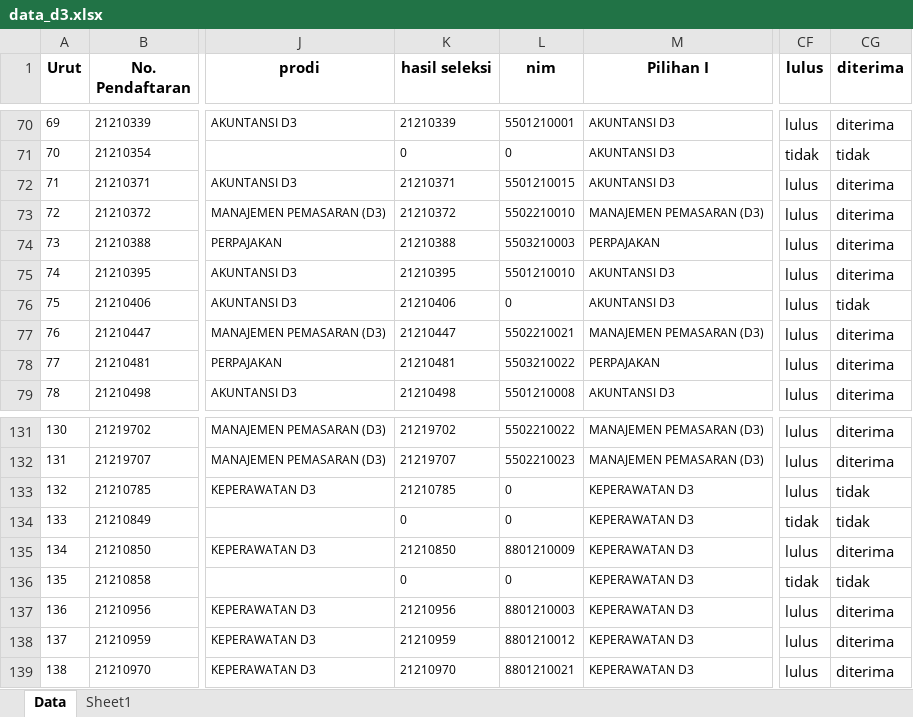
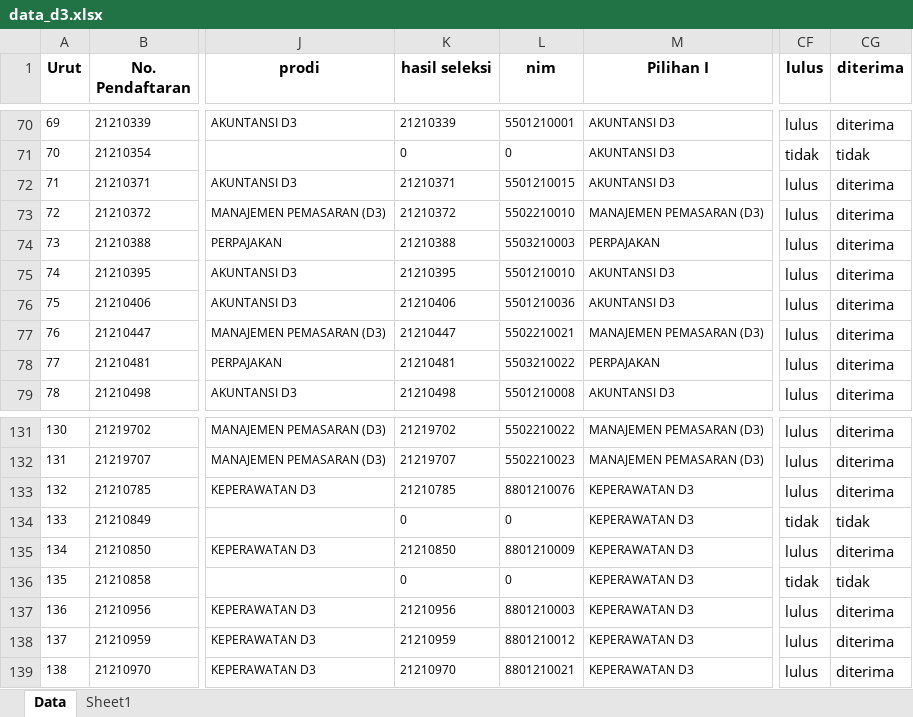
Before and after one commit to tirtareg/21umm, an Excel workbook: docs/data_d3.xlsx, sheet Data, drawn as a sheet; only a part is shown, gaps mark what is left out; values as stored, in another font and other column widths than the file's, no borders; the diff names each change by its address in the sheet, - before the commit and + after, or states it on an @@ line.

```diff
--- a/docs/data_d3.xlsx (sheet Data)
+++ b/docs/data_d3.xlsx (sheet Data)
-L76 (nim): 0
+L76 (nim): 5501210036
-CG76 (diterima): tidak
+CG76 (diterima): diterima
-L133 (nim): 0
+L133 (nim): 8801210076
-CG133 (diterima): tidak
+CG133 (diterima): diterima
```
Also changed, not shown: formulas that keep their value, data_d3.xlsx, 2 other files.
